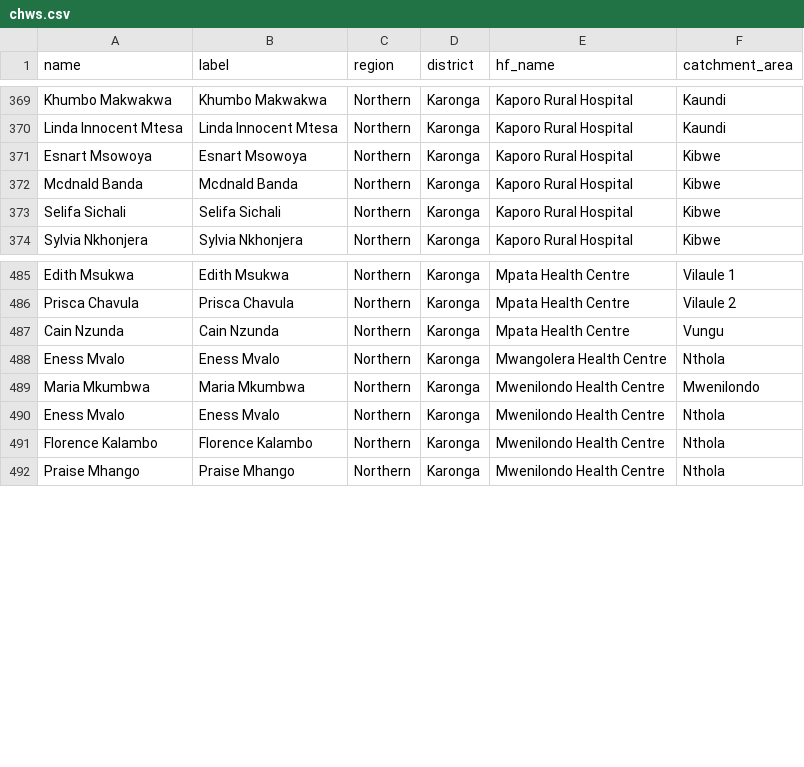
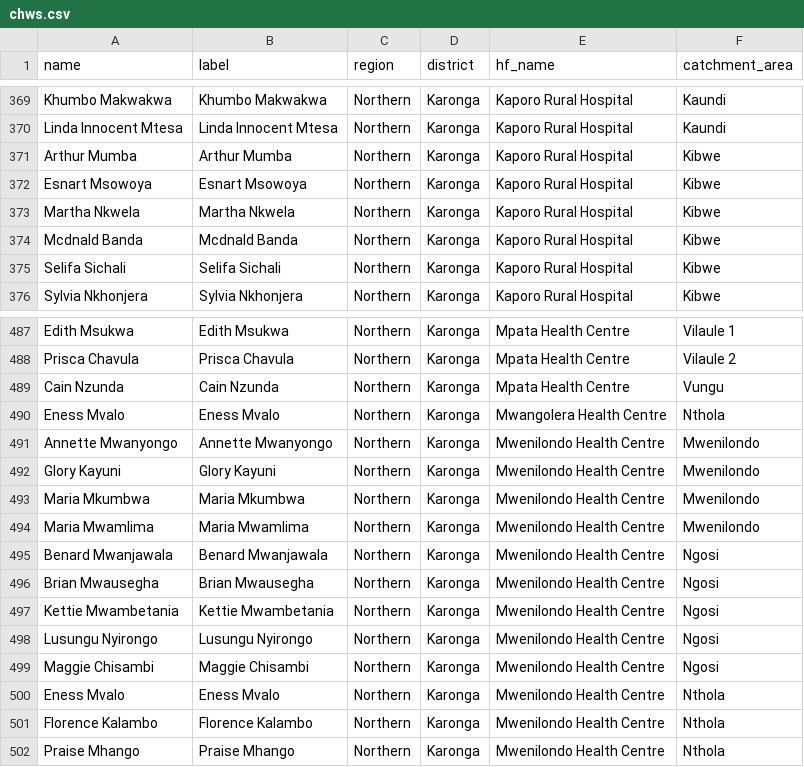
Before and after one commit to shinobi-hunter/kobo-media, a CSV file: village_configuration/chws.csv, drawn as a sheet; only a part is shown, gaps mark what is left out.

Commit message:
Sync Sorted Media

```diff
--- a/village_configuration/chws.csv
+++ b/village_configuration/chws.csv
@@ -370,3 +370,5 @@
 "Linda Innocent Mtesa","Linda Innocent Mtesa","Northern","Karonga","Kaporo Rural Hospital","Kaundi"
+"Arthur Mumba","Arthur Mumba","Northern","Karonga","Kaporo Rural Hospital","Kibwe"
 "Esnart Msowoya","Esnart Msowoya","Northern","Karonga","Kaporo Rural Hospital","Kibwe"
+"Martha Nkwela","Martha Nkwela","Northern","Karonga","Kaporo Rural Hospital","Kibwe"
 "Mcdnald Banda","Mcdnald Banda","Northern","Karonga","Kaporo Rural Hospital","Kibwe"
@@ -488,3 +490,11 @@
 "Eness Mvalo","Eness Mvalo","Northern","Karonga","Mwangolera Health Centre","Nthola"
+"Annette Mwanyongo","Annette Mwanyongo","Northern","Karonga","Mwenilondo Health Centre","Mwenilondo"
+"Glory Kayuni","Glory Kayuni","Northern","Karonga","Mwenilondo Health Centre","Mwenilondo"
 "Maria Mkumbwa","Maria Mkumbwa","Northern","Karonga","Mwenilondo Health Centre","Mwenilondo"
+"Maria Mwamlima","Maria Mwamlima","Northern","Karonga","Mwenilondo Health Centre","Mwenilondo"
+"Benard Mwanjawala","Benard Mwanjawala","Northern","Karonga","Mwenilondo Health Centre","Ngosi"
+"Brian Mwausegha","Brian Mwausegha","Northern","Karonga","Mwenilondo Health Centre","Ngosi"
+"Kettie Mwambetania","Kettie Mwambetania","Northern","Karonga","Mwenilondo Health Centre","Ngosi"
+"Lusungu Nyirongo","Lusungu Nyirongo","Northern","Karonga","Mwenilondo Health Centre","Ngosi"
+"Maggie Chisambi","Maggie Chisambi","Northern","Karonga","Mwenilondo Health Centre","Ngosi"
 "Eness Mvalo","Eness Mvalo","Northern","Karonga","Mwenilondo Health Centre","Nthola"
```
